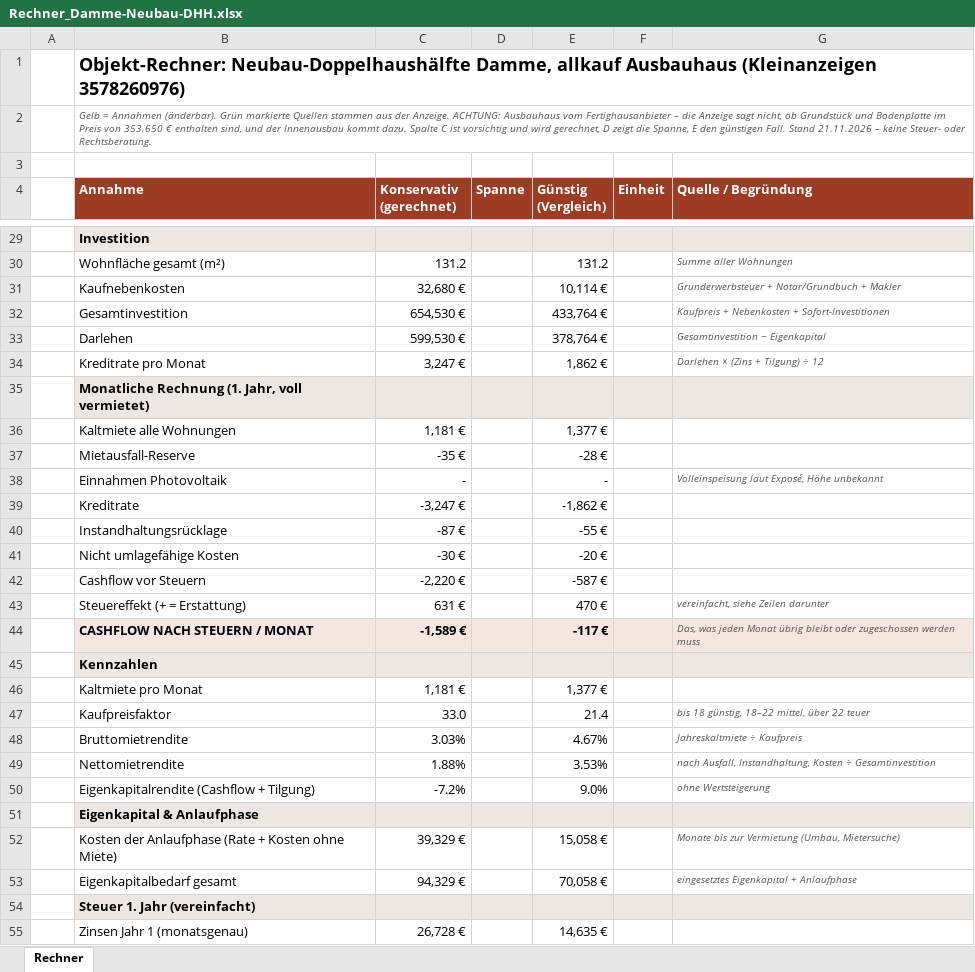
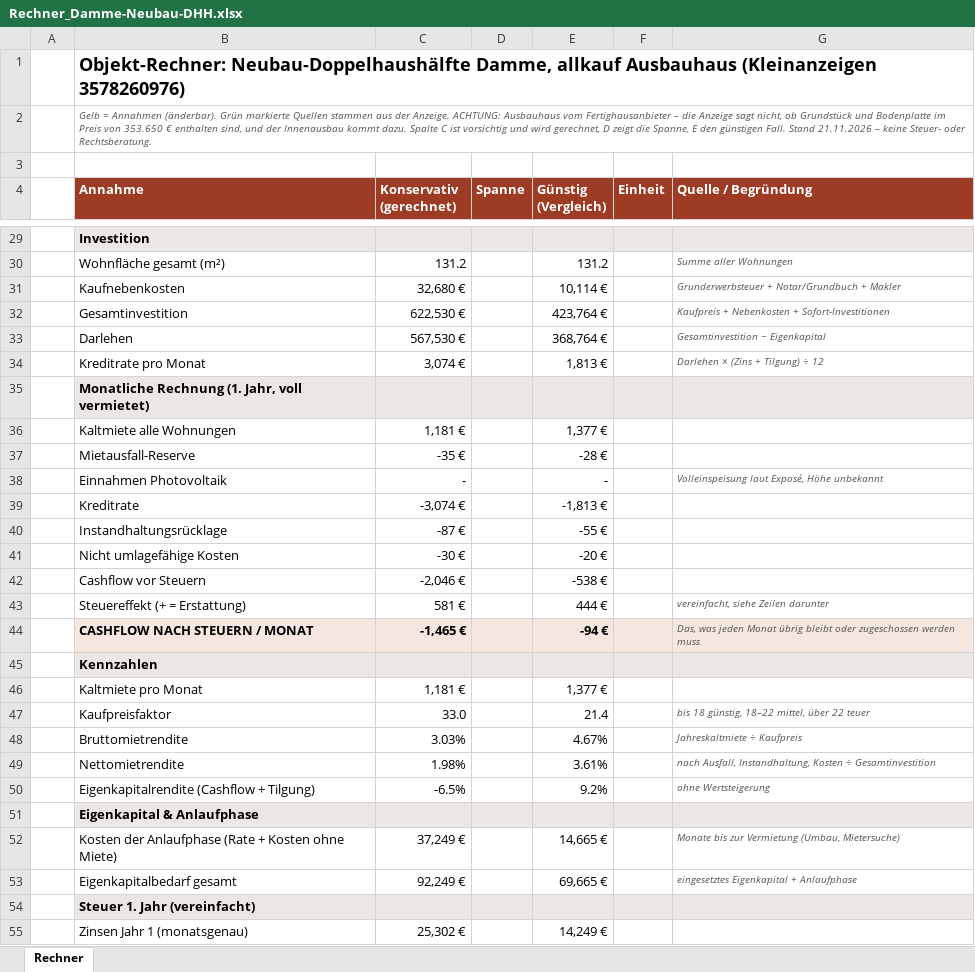
Before and after one commit to lucamuga/lugamuga, an Excel workbook: Immobilien/Kapitalanlage-Vermietung/Objekte/Damme-Neubau-DHH_allkauf_KA-3578260976/Rechner_Damme-Neubau-DHH.xlsx, sheet Rechner, drawn as a sheet; only a part is shown, gaps mark what is left out; values as stored, in another font and other column widths than the file's, no borders; conditional formats not drawn; the diff covers the shown part only; the diff names each change by its address in the sheet, - before the commit and + after, or states it on an @@ line.

```diff
--- a/Immobilien/Kapitalanlage-Vermietung/Objekte/Damme-Neubau-DHH_allkauf_KA-3578260976/Rechner_Damme-Neubau-DHH.xlsx (sheet Rechner)
+++ b/Immobilien/Kapitalanlage-Vermietung/Objekte/Damme-Neubau-DHH_allkauf_KA-3578260976/Rechner_Damme-Neubau-DHH.xlsx (sheet Rechner)
-C32 (Konservativ (gerechnet)): 654,530 €
+C32 (Konservativ (gerechnet)): 622,530 €
-E32 (Günstig (Vergleich)): 433,764 €
+E32 (Günstig (Vergleich)): 423,764 €
-C33 (Konservativ (gerechnet)): 599,530 €
+C33 (Konservativ (gerechnet)): 567,530 €
-E33 (Günstig (Vergleich)): 378,764 €
+E33 (Günstig (Vergleich)): 368,764 €
-C34 (Konservativ (gerechnet)): 3,247 €
+C34 (Konservativ (gerechnet)): 3,074 €
-E34 (Günstig (Vergleich)): 1,862 €
+E34 (Günstig (Vergleich)): 1,813 €
-C39 (Konservativ (gerechnet)): -3,247 €
+C39 (Konservativ (gerechnet)): -3,074 €
-E39 (Günstig (Vergleich)): -1,862 €
+E39 (Günstig (Vergleich)): -1,813 €
-C42 (Konservativ (gerechnet)): -2,220 €
+C42 (Konservativ (gerechnet)): -2,046 €
-E42 (Günstig (Vergleich)): -587 €
+E42 (Günstig (Vergleich)): -538 €
-C43 (Konservativ (gerechnet)): 631 €
+C43 (Konservativ (gerechnet)): 581 €
-E43 (Günstig (Vergleich)): 470 €
+E43 (Günstig (Vergleich)): 444 €
-C44 (Konservativ (gerechnet)): -1,589 €
+C44 (Konservativ (gerechnet)): -1,465 €
-E44 (Günstig (Vergleich)): -117 €
+E44 (Günstig (Vergleich)): -94 €
-C49 (Konservativ (gerechnet)): 1.88%
+C49 (Konservativ (gerechnet)): 1.98%
-E49 (Günstig (Vergleich)): 3.53%
+E49 (Günstig (Vergleich)): 3.61%
-C50 (Konservativ (gerechnet)): -7.2%
+C50 (Konservativ (gerechnet)): -6.5%
-E50 (Günstig (Vergleich)): 9.0%
+E50 (Günstig (Vergleich)): 9.2%
-C52 (Konservativ (gerechnet)): 39,329 €
+C52 (Konservativ (gerechnet)): 37,249 €
-E52 (Günstig (Vergleich)): 15,058 €
+E52 (Günstig (Vergleich)): 14,665 €
-C53 (Konservativ (gerechnet)): 94,329 €
+C53 (Konservativ (gerechnet)): 92,249 €
-E53 (Günstig (Vergleich)): 70,058 €
+E53 (Günstig (Vergleich)): 69,665 €
-C55 (Konservativ (gerechnet)): 26,728 €
+C55 (Konservativ (gerechnet)): 25,302 €
-E55 (Günstig (Vergleich)): 14,635 €
+E55 (Günstig (Vergleich)): 14,249 €
```
Also changed, not shown: 1 added row, 1 removed row and 15 edited cells elsewhere in this sheet, Immobilien/Kapitalanlage-Vermietung/Objekte/Damme-CAD_Mehrfamilienhaus_KA-3558261375/Rechner_Damme-CAD_Mehrfamilienhaus.xlsx, Immobilien/Kapitalanlage-Vermietung/Objekte/Damme-Glueckauf_Zweifamilienhaus_IS24-171741799/Rechner_Damme-Glueckauf_Zweifamilienhaus.xlsx, 7 other files.
